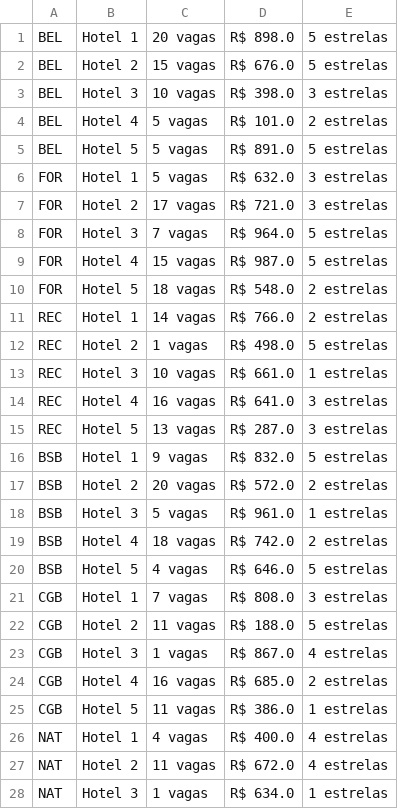
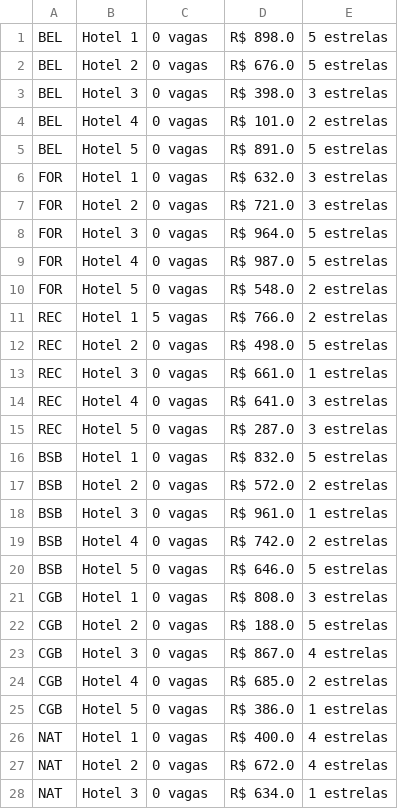
Before and after one commit to Ismaelrpr/trabalho-poo, a CSV file: geradores/listahoteis.csv, drawn as a sheet; only a part is shown; the diff covers the shown part only.

```diff
--- a/geradores/listahoteis.csv
+++ b/geradores/listahoteis.csv
@@ -1,28 +1,28 @@
-BEL;Hotel 1;20 vagas;R$ 898.0;5 estrelas
-BEL;Hotel 2;15 vagas;R$ 676.0;5 estrelas
-BEL;Hotel 3;10 vagas;R$ 398.0;3 estrelas
-BEL;Hotel 4;5 vagas;R$ 101.0;2 estrelas
-BEL;Hotel 5;5 vagas;R$ 891.0;5 estrelas
-FOR;Hotel 1;5 vagas;R$ 632.0;3 estrelas
-FOR;Hotel 2;17 vagas;R$ 721.0;3 estrelas
-FOR;Hotel 3;7 vagas;R$ 964.0;5 estrelas
-FOR;Hotel 4;15 vagas;R$ 987.0;5 estrelas
-FOR;Hotel 5;18 vagas;R$ 548.0;2 estrelas
-REC;Hotel 1;14 vagas;R$ 766.0;2 estrelas
-REC;Hotel 2;1 vagas;R$ 498.0;5 estrelas
-REC;Hotel 3;10 vagas;R$ 661.0;1 estrelas
-REC;Hotel 4;16 vagas;R$ 641.0;3 estrelas
-REC;Hotel 5;13 vagas;R$ 287.0;3 estrelas
-BSB;Hotel 1;9 vagas;R$ 832.0;5 estrelas
-BSB;Hotel 2;20 vagas;R$ 572.0;2 estrelas
-BSB;Hotel 3;5 vagas;R$ 961.0;1 estrelas
-BSB;Hotel 4;18 vagas;R$ 742.0;2 estrelas
-BSB;Hotel 5;4 vagas;R$ 646.0;5 estrelas
-CGB;Hotel 1;7 vagas;R$ 808.0;3 estrelas
-CGB;Hotel 2;11 vagas;R$ 188.0;5 estrelas
-CGB;Hotel 3;1 vagas;R$ 867.0;4 estrelas
-CGB;Hotel 4;16 vagas;R$ 685.0;2 estrelas
-CGB;Hotel 5;11 vagas;R$ 386.0;1 estrelas
-NAT;Hotel 1;4 vagas;R$ 400.0;4 estrelas
-NAT;Hotel 2;11 vagas;R$ 672.0;4 estrelas
-NAT;Hotel 3;1 vagas;R$ 634.0;1 estrelas
+BEL;Hotel 1;0 vagas;R$ 898.0;5 estrelas
+BEL;Hotel 2;0 vagas;R$ 676.0;5 estrelas
+BEL;Hotel 3;0 vagas;R$ 398.0;3 estrelas
+BEL;Hotel 4;0 vagas;R$ 101.0;2 estrelas
+BEL;Hotel 5;0 vagas;R$ 891.0;5 estrelas
+FOR;Hotel 1;0 vagas;R$ 632.0;3 estrelas
+FOR;Hotel 2;0 vagas;R$ 721.0;3 estrelas
+FOR;Hotel 3;0 vagas;R$ 964.0;5 estrelas
+FOR;Hotel 4;0 vagas;R$ 987.0;5 estrelas
+FOR;Hotel 5;0 vagas;R$ 548.0;2 estrelas
+REC;Hotel 1;5 vagas;R$ 766.0;2 estrelas
+REC;Hotel 2;0 vagas;R$ 498.0;5 estrelas
+REC;Hotel 3;0 vagas;R$ 661.0;1 estrelas
+REC;Hotel 4;0 vagas;R$ 641.0;3 estrelas
+REC;Hotel 5;0 vagas;R$ 287.0;3 estrelas
+BSB;Hotel 1;0 vagas;R$ 832.0;5 estrelas
+BSB;Hotel 2;0 vagas;R$ 572.0;2 estrelas
+BSB;Hotel 3;0 vagas;R$ 961.0;1 estrelas
+BSB;Hotel 4;0 vagas;R$ 742.0;2 estrelas
+BSB;Hotel 5;0 vagas;R$ 646.0;5 estrelas
+CGB;Hotel 1;0 vagas;R$ 808.0;3 estrelas
+CGB;Hotel 2;0 vagas;R$ 188.0;5 estrelas
+CGB;Hotel 3;0 vagas;R$ 867.0;4 estrelas
+CGB;Hotel 4;0 vagas;R$ 685.0;2 estrelas
+CGB;Hotel 5;0 vagas;R$ 386.0;1 estrelas
+NAT;Hotel 1;0 vagas;R$ 400.0;4 estrelas
+NAT;Hotel 2;0 vagas;R$ 672.0;4 estrelas
+NAT;Hotel 3;0 vagas;R$ 634.0;1 estrelas
```
Also changed, not shown: 70 edited cells elsewhere in this file, geradores/listaclientes.csv, geradores/listavoos.csv, 5 other files.
